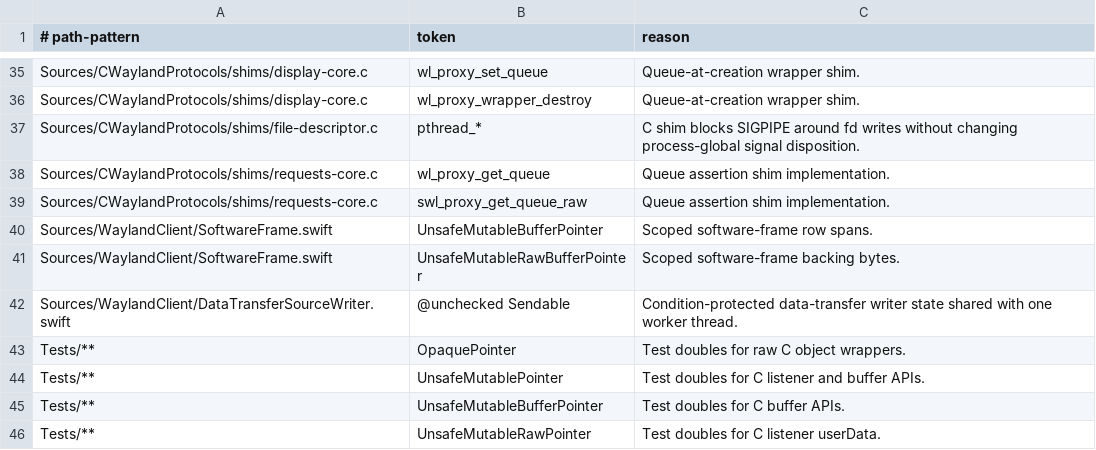
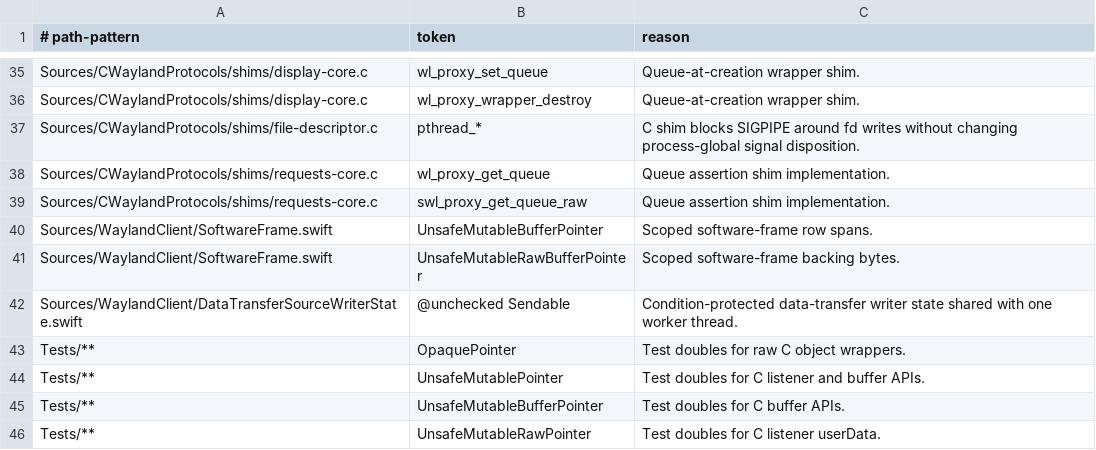
Before and after one commit to conxlgtm/WaylandClientKit, a TSV file: Scripts/unsafe-token-allowlist.tsv, drawn as a sheet; only a part is shown, gaps mark what is left out.

Commit message:
Represent source writer shutdown as lifecycle

```diff
--- a/Scripts/unsafe-token-allowlist.tsv
+++ b/Scripts/unsafe-token-allowlist.tsv
@@ -41,3 +41,3 @@ Sources/WaylandClient/SoftwareFrame.swift	UnsafeMutableBufferPointer	Scoped soft
 Sources/WaylandClient/SoftwareFrame.swift	UnsafeMutableRawBufferPointer	Scoped software-frame backing bytes.
-Sources/WaylandClient/DataTransferSourceWriter.swift	@unchecked Sendable	Condition-protected data-transfer writer state shared with one worker thread.
+Sources/WaylandClient/DataTransferSourceWriterState.swift	@unchecked Sendable	Condition-protected data-transfer writer state shared with one worker thread.
 Tests/**	OpaquePointer	Test doubles for raw C object wrappers.
```
Also changed, not shown: 2 other files.
